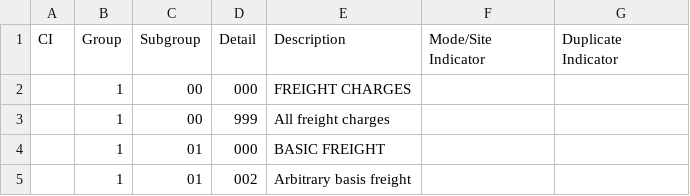
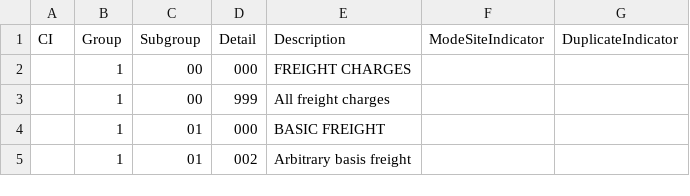
Before and after one commit to uncefact/vocab-codes, a CSV file: CLR/Rec23/current/code-list.csv, drawn as a sheet; only a part is shown.

Commit message:
feat: align columns in csv with json

```diff
--- a/CLR/Rec23/current/code-list.csv
+++ b/CLR/Rec23/current/code-list.csv
@@ -1,2 +1,2 @@
-CI,Group,Subgroup,Detail,Description,Mode/Site Indicator,Duplicate Indicator
+CI,Group,Subgroup,Detail,Description,ModeSiteIndicator,DuplicateIndicator
 ,1,00,000,    FREIGHT CHARGES,,
```
Also changed, not shown: 2 other files.
